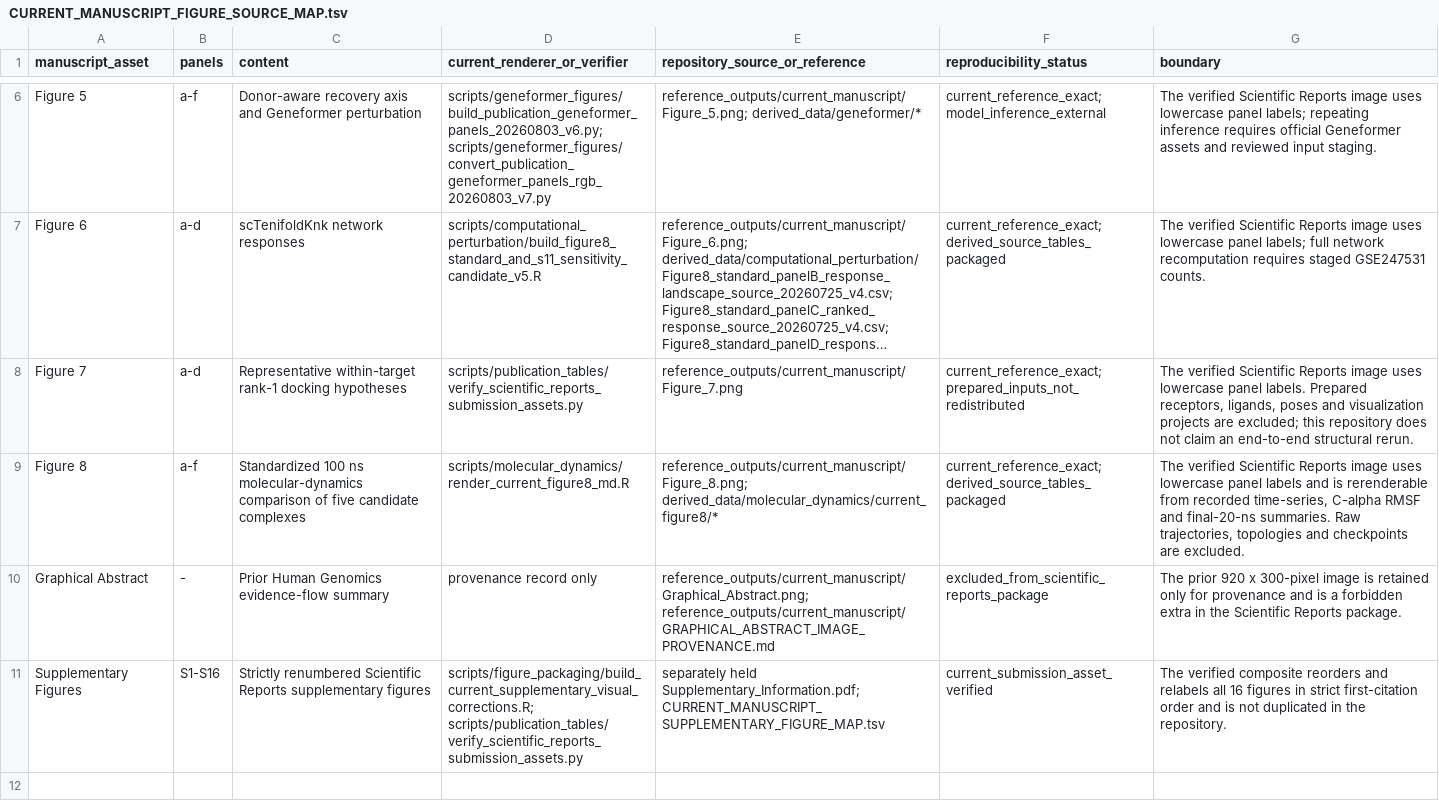
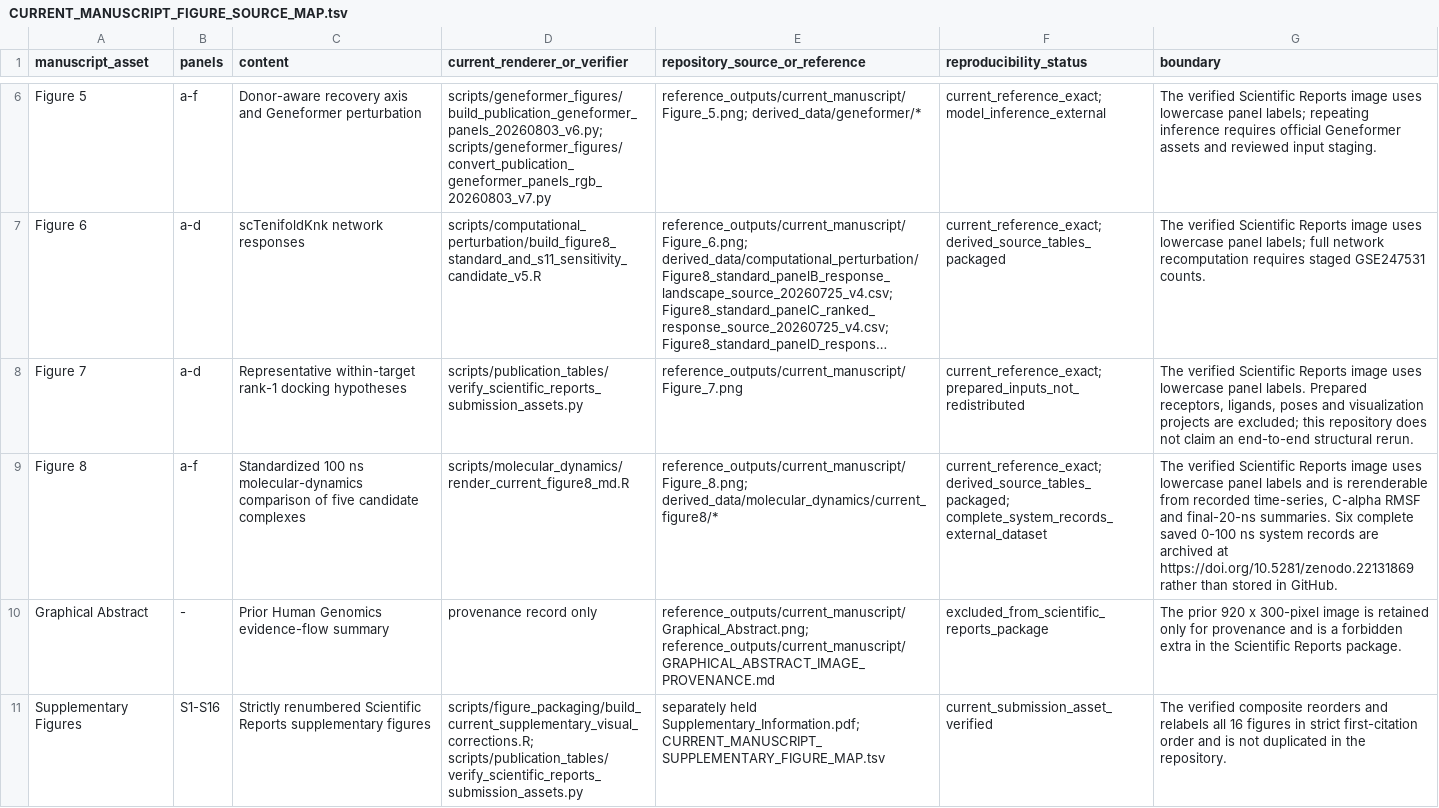
Before and after one commit to yuyi-wang-imu/aa-donor-recovery-perturbation, a TSV file: CURRENT_MANUSCRIPT_FIGURE_SOURCE_MAP.tsv, drawn as a sheet; only a part is shown, gaps mark what is left out; long unchanged cells end in …; the diff names each change by its address in the sheet, - before the commit and + after, or states it on an @@ line.

```diff
--- a/CURRENT_MANUSCRIPT_FIGURE_SOURCE_MAP.tsv
+++ b/CURRENT_MANUSCRIPT_FIGURE_SOURCE_MAP.tsv
-F9 (reproducibility_status): current_reference_exact; derived_source_tables_packaged
+F9 (reproducibility_status): current_reference_exact; derived_source_tables_packaged; complete_system_records_external_dataset
-G9 (boundary): …final-20-ns summaries. Raw trajectories, topologies and checkpoints are excluded.
+G9 (boundary): …final-20-ns summaries. Six complete saved 0-100 ns system records are archived at https://doi.org/10.5281/zenodo.22131869 rather than stored in GitHub.
```
Also changed, not shown: CURRENT_MANUSCRIPT_REPRODUCIBILITY_MATRIX.tsv, CURRENT_MANUSCRIPT_SUPPLEMENTARY_FIGURE_MAP.tsv, 19 other files.
